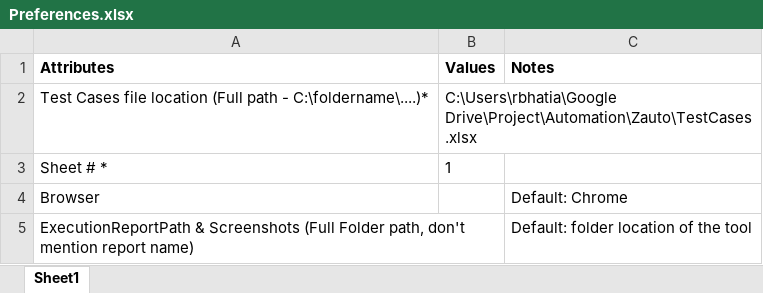
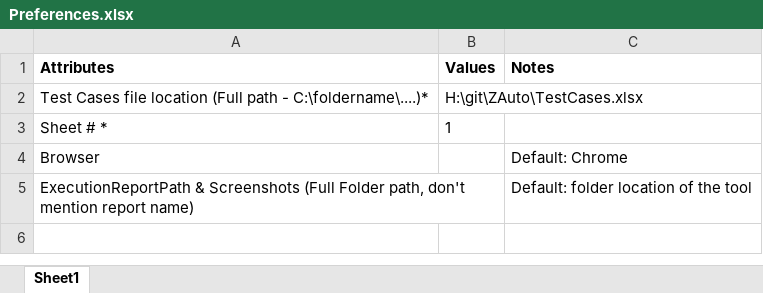
Before and after one commit to rajanbhatia/TAuto_V-0.1, an Excel workbook: Preferences.xlsx, sheet Sheet1, drawn as a sheet; values as stored, in another font and other column widths than the file's, no borders; the diff names each change by its address in the sheet, - before the commit and + after, or states it on an @@ line.

```diff
--- a/Preferences.xlsx (sheet Sheet1)
+++ b/Preferences.xlsx (sheet Sheet1)
-B2 (Values): C:\Users\rbhatia\Google Drive\Project\Automation\Zauto\TestCases.xlsx
+B2 (Values): H:\git\ZAuto\TestCases.xlsx
```
Also changed, not shown: 5 other files.
